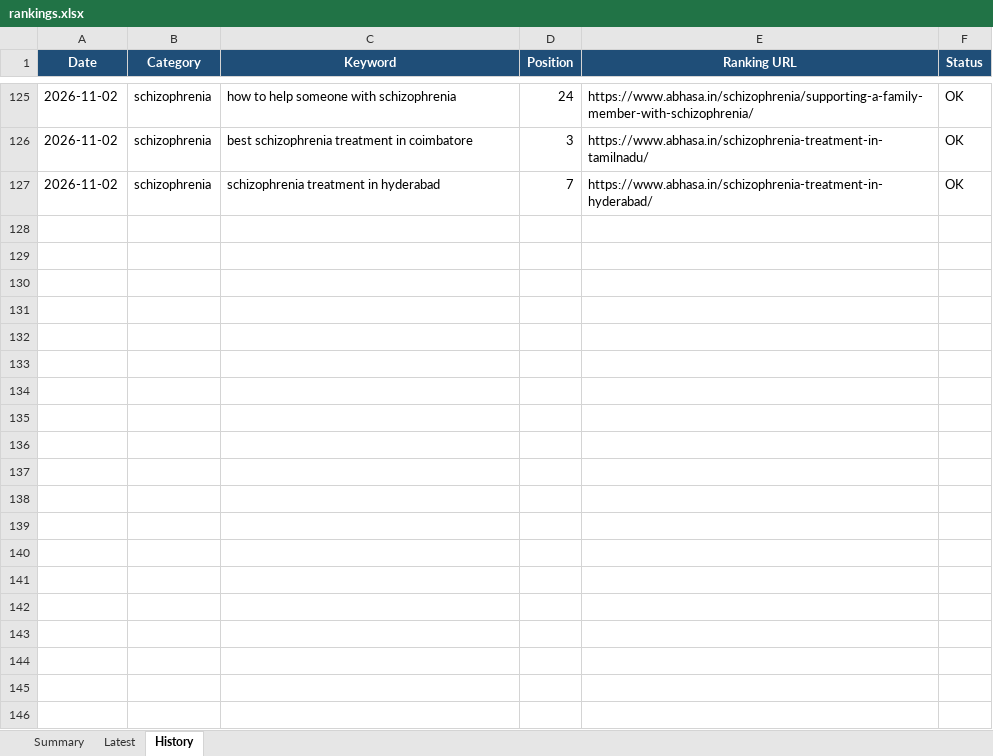
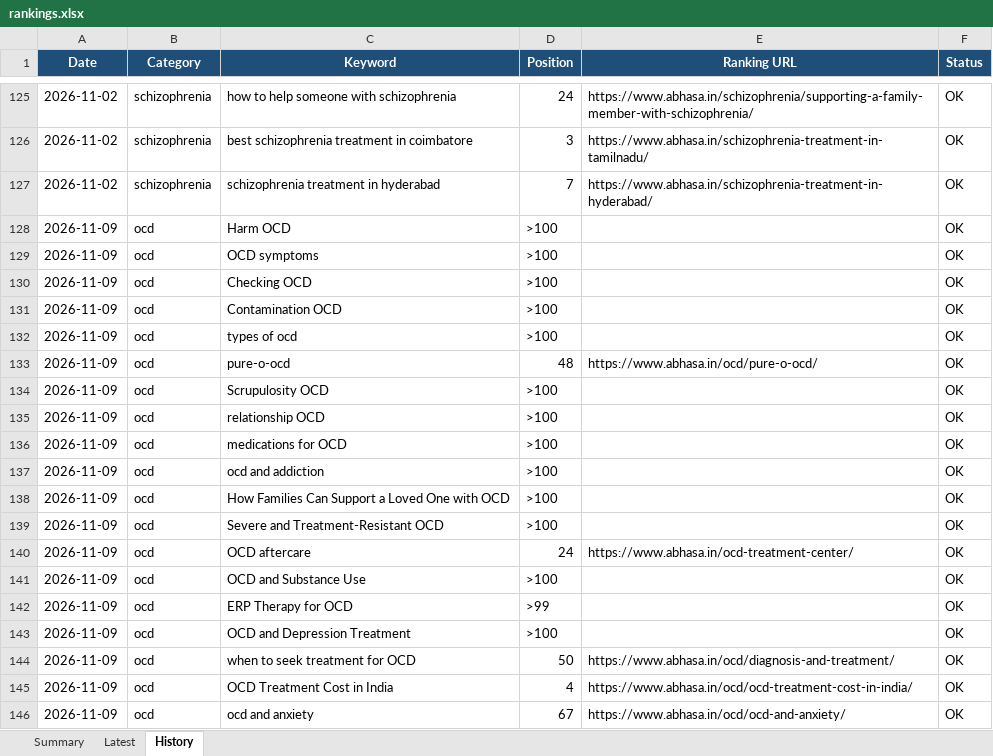
Before and after one commit to Preethi1039/keyword-ranking-position, an Excel workbook: results/rankings.xlsx, sheet History, drawn as a sheet; only a part is shown, gaps mark what is left out; values as stored, in another font and other column widths than the file's, no borders; the diff covers the shown part only; the diff names each change by its address in the sheet, - before the commit and + after, or states it on an @@ line.

Commit message:
Rankings 2026-11-09

```diff
--- a/results/rankings.xlsx (sheet History)
+++ b/results/rankings.xlsx (sheet History)
+row 128: 2026-11-09 | ocd | Harm OCD | >100 |  | OK
+row 129: 2026-11-09 | ocd | OCD symptoms | >100 |  | OK
+row 130: 2026-11-09 | ocd | Checking OCD | >100 |  | OK
+row 131: 2026-11-09 | ocd | Contamination OCD | >100 |  | OK
+row 132: 2026-11-09 | ocd | types of ocd | >100 |  | OK
+row 133: 2026-11-09 | ocd | pure-o-ocd | 48 | https://www.abhasa.in/ocd/pure-o-ocd/ | OK
+row 134: 2026-11-09 | ocd | Scrupulosity OCD | >100 |  | OK
+row 135: 2026-11-09 | ocd | relationship OCD | >100 |  | OK
+row 136: 2026-11-09 | ocd | medications for OCD | >100 |  | OK
+row 137: 2026-11-09 | ocd | ocd and addiction | >100 |  | OK
+row 138: 2026-11-09 | ocd | How Families Can Support a Loved One with OCD | >100 |  | OK
+row 139: 2026-11-09 | ocd | Severe and Treatment-Resistant OCD | >100 |  | OK
+row 140: 2026-11-09 | ocd | OCD aftercare | 24 | https://www.abhasa.in/ocd-treatment-center/ | OK
+row 141: 2026-11-09 | ocd | OCD and Substance Use | >100 |  | OK
+row 142: 2026-11-09 | ocd | ERP Therapy for OCD | >99 |  | OK
+row 143: 2026-11-09 | ocd | OCD and Depression Treatment | >100 |  | OK
+row 144: 2026-11-09 | ocd | when to seek treatment for OCD | 50 | https://www.abhasa.in/ocd/diagnosis-and-treatment/ | OK
+row 145: 2026-11-09 | ocd | OCD Treatment Cost in India | 4 | https://www.abhasa.in/ocd/ocd-treatment-cost-in-india/ | OK
+row 146: 2026-11-09 | ocd | ocd and anxiety | 67 | https://www.abhasa.in/ocd/ocd-and-anxiety/ | OK
```
Also changed, not shown: 44 added rows elsewhere in this sheet, sheet Latest, sheet Summary, 1 other file.
